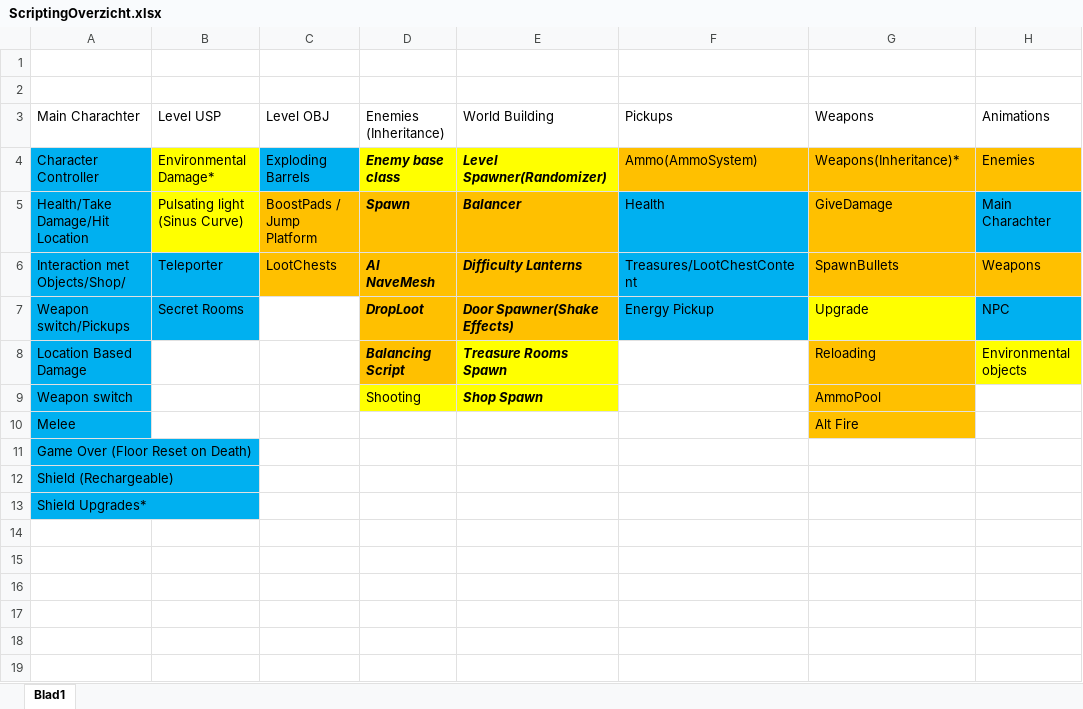
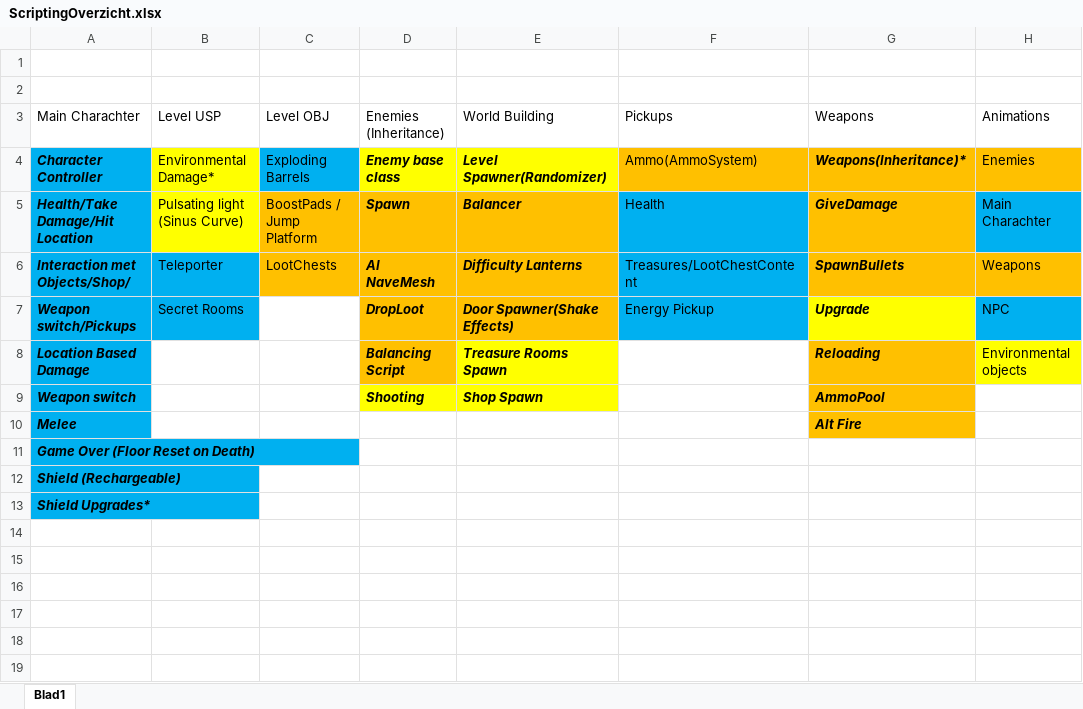
Before and after one commit to DanialVEVO/Gamelab2, an Excel workbook: Development/Development Algemeen/ScriptingOverzicht.xlsx, sheet Blad1, drawn as a sheet; only a part is shown; values as stored, in another font and other column widths than the file's, no borders; the diff names each change by its address in the sheet, - before the commit and + after, or states it on an @@ line.

Commit message:
UML Main Charachter Added

```diff
--- a/Development/Development Algemeen/ScriptingOverzicht.xlsx (sheet Blad1)
+++ b/Development/Development Algemeen/ScriptingOverzicht.xlsx (sheet Blad1)
@@ A4:A13 bold: off → on, italic: off → on @@
@@ G4:G10 bold: off → on, italic: off → on @@
@@ D9 bold: off → on, italic: off → on @@
```
Also changed, not shown: 1 other file.
